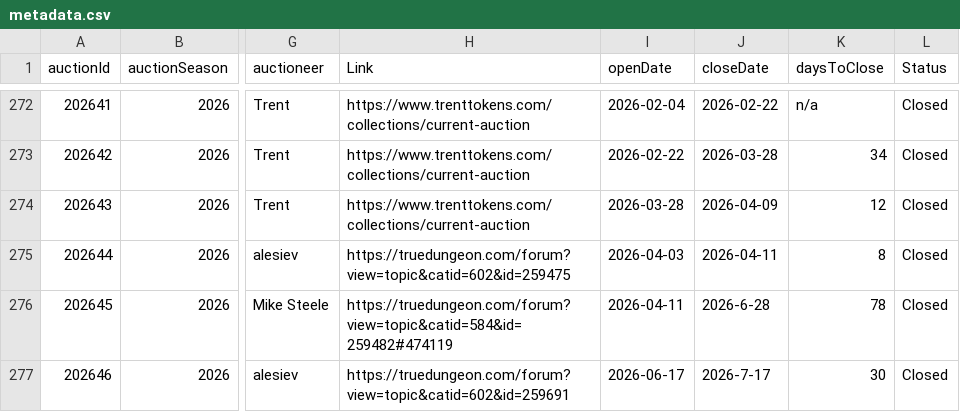
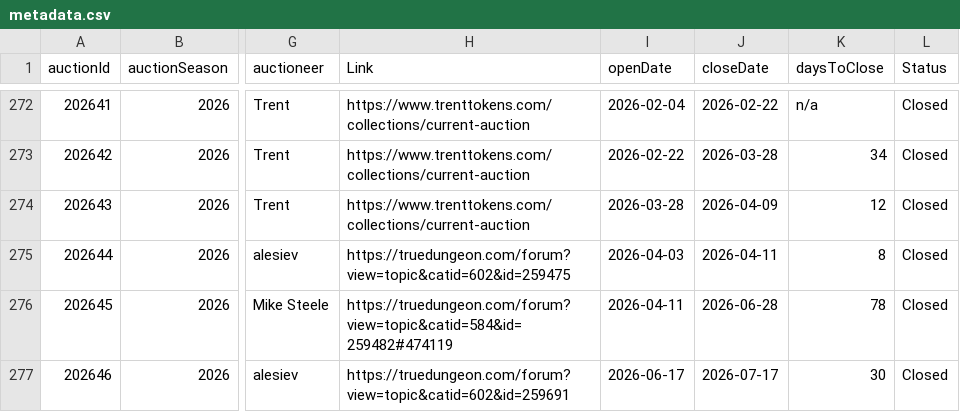
Before and after one commit to mjdomask-jpg/trueDungeonAuctionPrices, a CSV file: public/data/metadata.csv, drawn as a sheet; only a part is shown, gaps mark what is left out; the diff names each change by its address in the sheet, - before the commit and + after, or states it on an @@ line.

Commit message:
Add the leading zeroes into the months

```diff
--- a/public/data/metadata.csv
+++ b/public/data/metadata.csv
-J276 (closeDate): 2026-6-28
+J276 (closeDate): 2026-06-28
-J277 (closeDate): 2026-7-17
+J277 (closeDate): 2026-07-17
```
